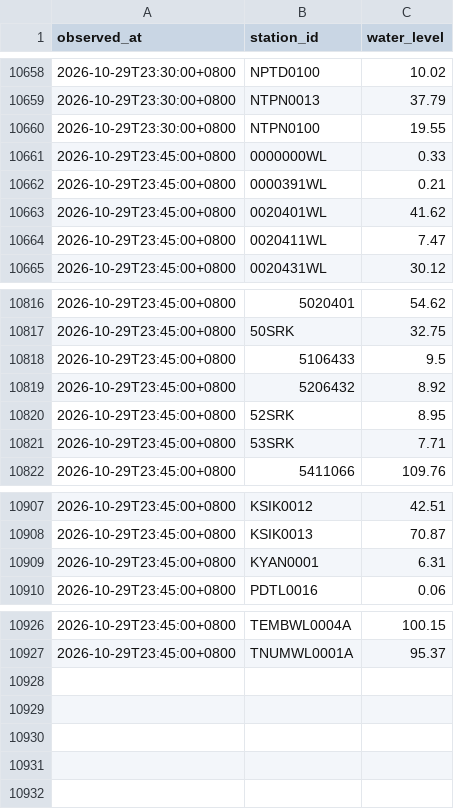
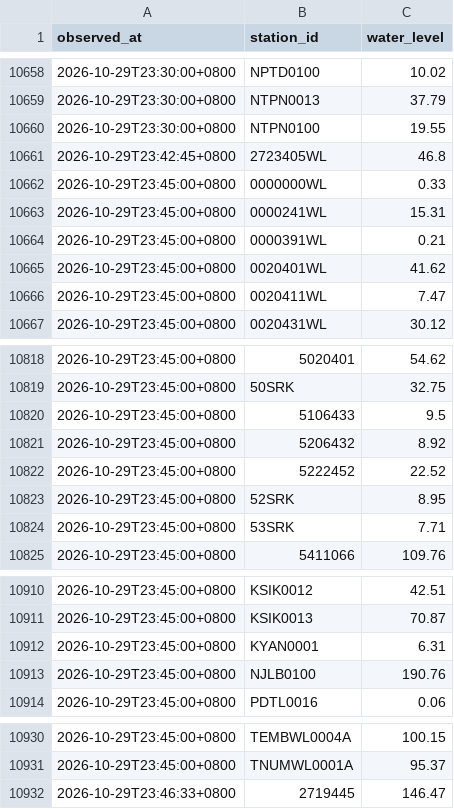
Before and after one commit to Anthonyfiz/malaysia-flood-watch, a CSV file: data/history/2026-10-29.csv, drawn as a sheet; only a part is shown, gaps mark what is left out.

```diff
--- a/data/history/2026-10-29.csv
+++ b/data/history/2026-10-29.csv
@@ -10660,3 +10660,5 @@ observed_at,station_id,water_level
 2026-10-29T23:30:00+0800,NTPN0100,19.55
+2026-10-29T23:42:45+0800,2723405WL,46.8
 2026-10-29T23:45:00+0800,0000000WL,0.33
+2026-10-29T23:45:00+0800,0000241WL,15.31
 2026-10-29T23:45:00+0800,0000391WL,0.21
@@ -10819,2 +10821,3 @@ observed_at,station_id,water_level
 2026-10-29T23:45:00+0800,5206432,8.92
+2026-10-29T23:45:00+0800,5222452,22.52
 2026-10-29T23:45:00+0800,52SRK,8.95
@@ -10909,2 +10912,3 @@ observed_at,station_id,water_level
 2026-10-29T23:45:00+0800,KYAN0001,6.31
+2026-10-29T23:45:00+0800,NJLB0100,190.76
 2026-10-29T23:45:00+0800,PDTL0016,0.06
@@ -10927 +10931,2 @@ observed_at,station_id,water_level
 2026-10-29T23:45:00+0800,TNUMWL0001A,95.37
+2026-10-29T23:46:33+0800,2719445,146.47
```
Also changed, not shown: data/runs.csv, 4 other files.
